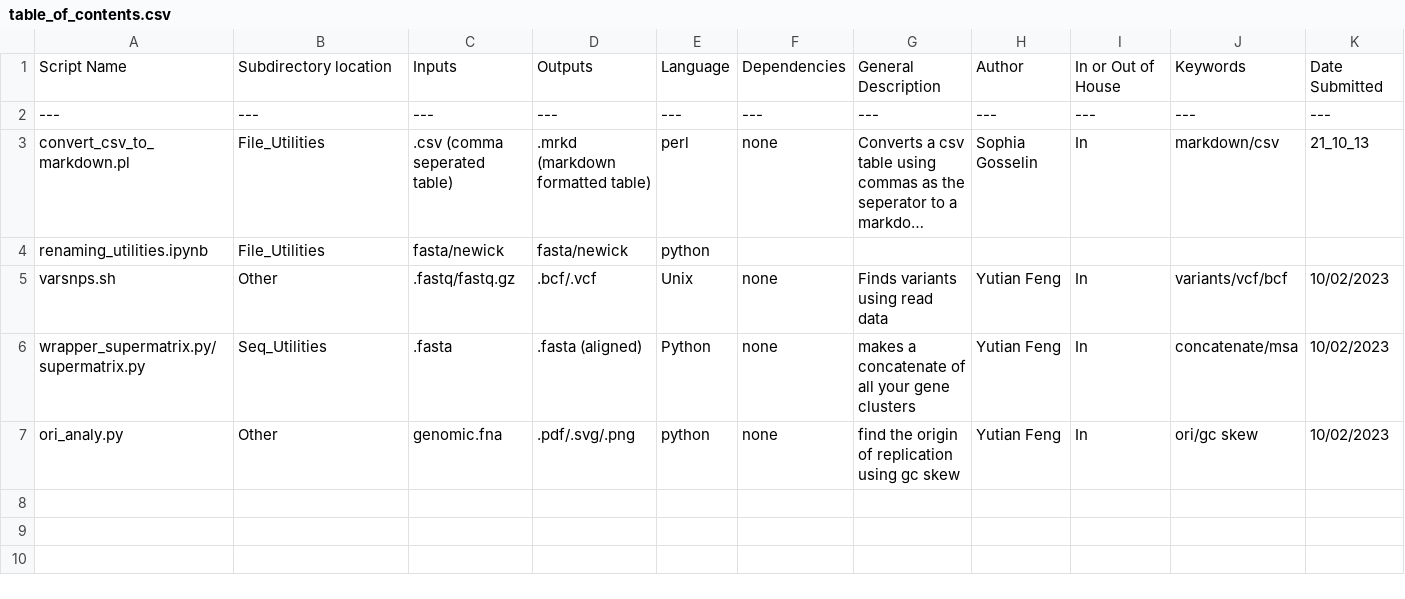
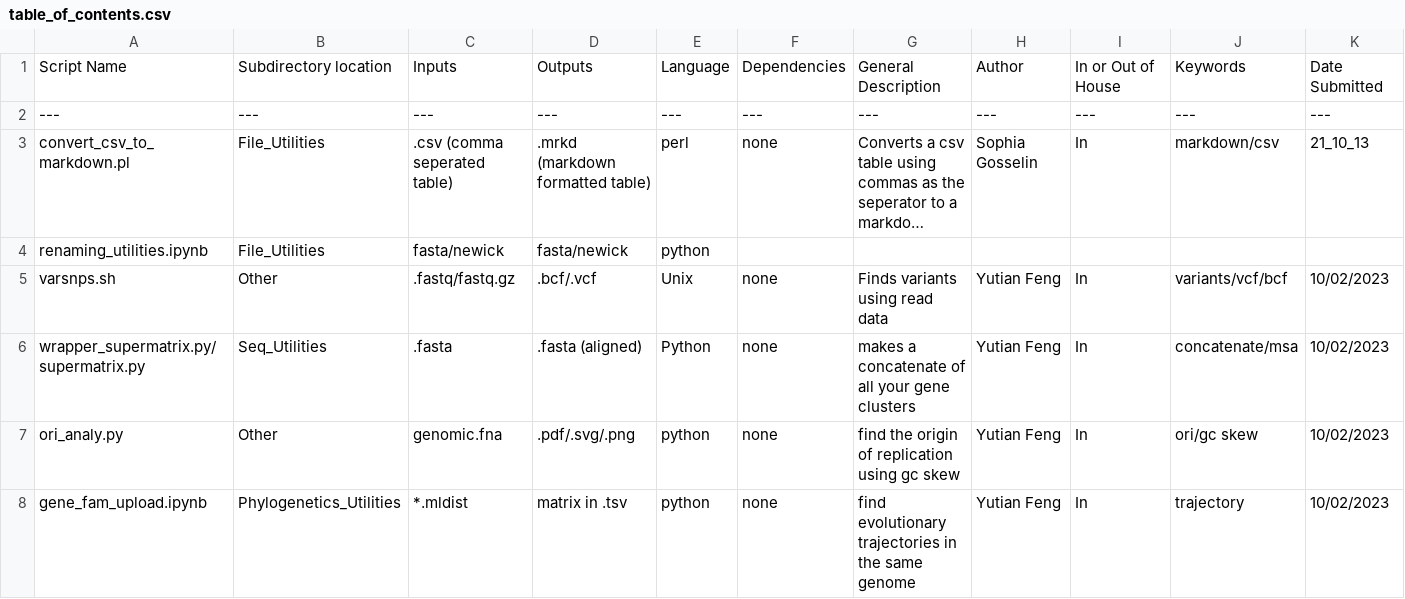
Before and after one commit to Gogarten-Lab/Script_Database, a CSV file: table_of_contents.csv, drawn as a sheet; only a part is shown; long unchanged cells end in …; rows hold the shown columns only; the diff names each change by its address in the sheet, - before the commit and + after, or states it on an @@ line.

Commit message:
Update table_of_contents.csv

```diff
--- a/table_of_contents.csv
+++ b/table_of_contents.csv
+row 8: gene_fam_upload.ipynb | Phylogenetics_Utilities | *.mldist | matrix in .tsv | python | none | find evolutionary trajectories in the same genome | Yutian Feng | In | trajectory | 10/02/2023
```
